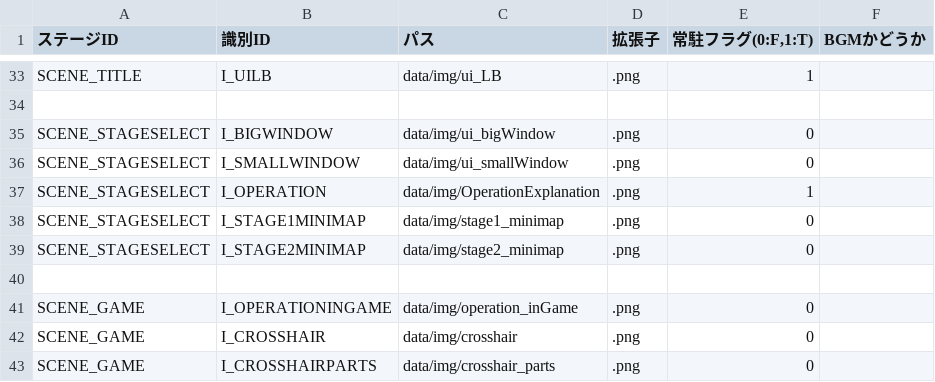
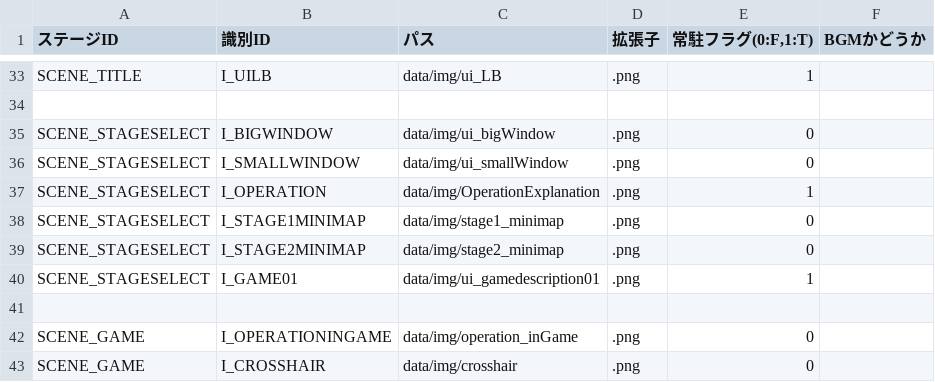
Before and after one commit to nkd10121/EmploymentWorks, a CSV file: EmploymentWork/data/csv/LoadPath.csv, drawn as a sheet; only a part is shown, gaps mark what is left out; the shorter side is filled out with more unchanged rows; the diff names each change by its address in the sheet, - before the commit and + after, or states it on an @@ line.

```diff
--- a/EmploymentWork/data/csv/LoadPath.csv
+++ b/EmploymentWork/data/csv/LoadPath.csv
+row 40: SCENE_STAGESELECT | I_GAME01 | data/img/ui_gamedescription01 | .png | 1
```
Also changed, not shown: 13 other files.
